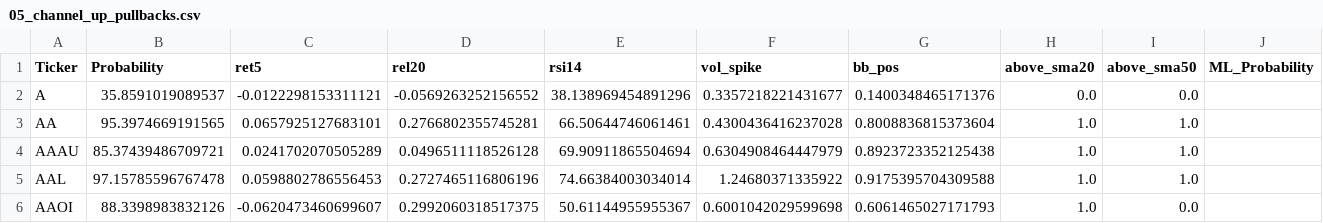
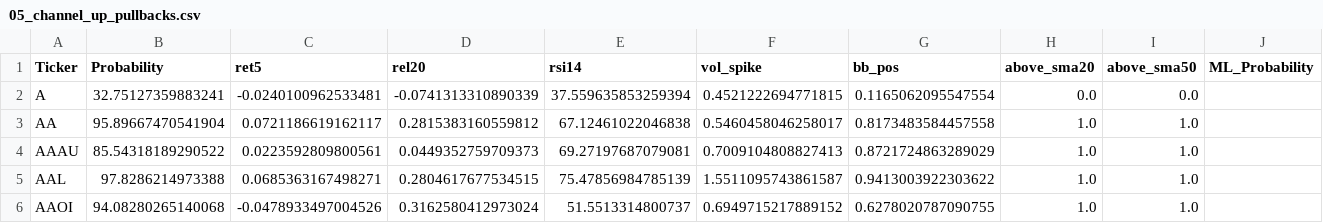
Before and after one commit to mox0716/Swing_Auto_Hybrid, a CSV file: out/05_channel_up_pullbacks.csv, drawn as a sheet; only a part is shown; the diff covers the shown part only.

```diff
--- a/out/05_channel_up_pullbacks.csv
+++ b/out/05_channel_up_pullbacks.csv
@@ -1,6 +1,6 @@
 Ticker,Probability,ret5,rel20,rsi14,vol_spike,bb_pos,above_sma20,above_sma50,ML_Probability
-A,35.8591019089537,-0.0122298153311121,-0.0569263252156552,38.138969454891296,0.3357218221431677,0.1400348465171376,0.0,0.0,
-AA,95.3974669191565,0.0657925127683101,0.2766802355745281,66.50644746061461,0.4300436416237028,0.8008836815373604,1.0,1.0,
-AAAU,85.37439486709721,0.0241702070505289,0.0496511118526128,69.90911865504694,0.6304908464447979,0.8923723352125438,1.0,1.0,
-AAL,97.15785596767478,0.0598802786556453,0.2727465116806196,74.66384003034014,1.24680371335922,0.9175395704309588,1.0,1.0,
-AAOI,88.3398983832126,-0.0620473460699607,0.2992060318517375,50.61144955955367,0.6001042029599698,0.6061465027171793,1.0,0.0,
+A,32.75127359883241,-0.0240100962533481,-0.0741313310890339,37.559635853259394,0.4521222694771815,0.1165062095547554,0.0,0.0,
+AA,95.89667470541904,0.0721186619162117,0.2815383160559812,67.12461022046838,0.5460458046258017,0.8173483584457558,1.0,1.0,
+AAAU,85.54318189290522,0.0223592809800561,0.0449352759709373,69.27197687079081,0.7009104808827413,0.8721724863289029,1.0,1.0,
+AAL,97.8286214973388,0.0685363167498271,0.2804617677534515,75.47856984785139,1.5511095743861587,0.9413003922303622,1.0,1.0,
+AAOI,94.08280265140068,-0.0478933497004526,0.3162580412973024,51.5513314800737,0.6949715217889152,0.6278020787090755,1.0,1.0,
```
Also changed, not shown: 65 edited cells elsewhere in this file, out/03_unusual_volume_liquid.csv, out/07_gap_watch_liquid.csv.
